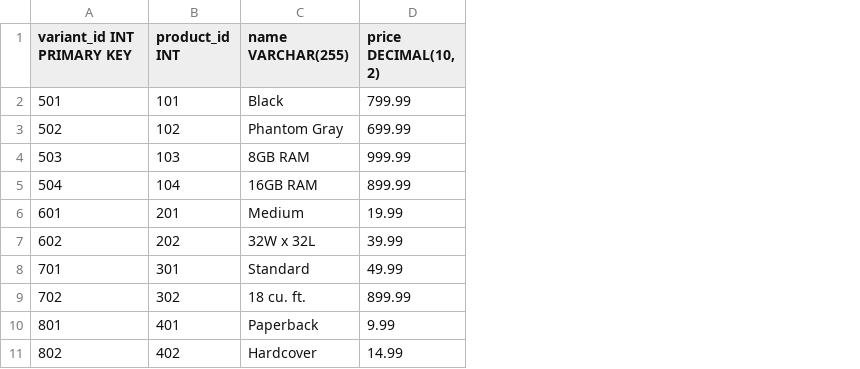
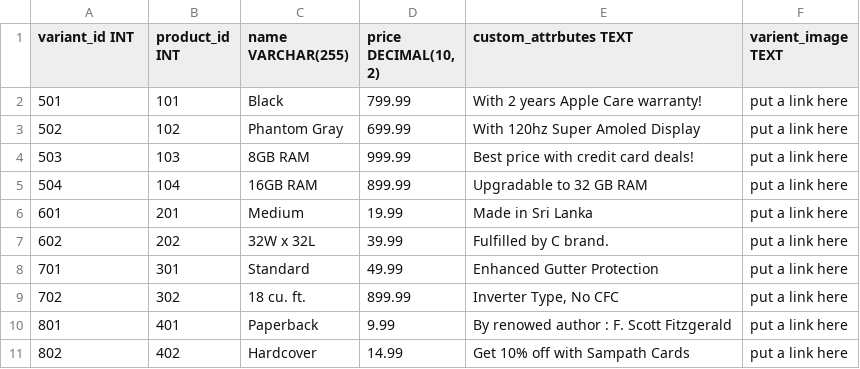
Before and after one commit to 125heracles123/e-commerce, a CSV file: dbInitialData/variant.csv, drawn as a sheet; the diff names each change by its address in the sheet, - before the commit and + after, or states it on an @@ line.

Commit message:
CSV Files modified to meet the final ER Diagram. Have to put image links.

```diff
--- a/dbInitialData/variant.csv
+++ b/dbInitialData/variant.csv
+column E (custom_attrbutes TEXT), rows 2-11: With 2 years Apple Care warranty! | With 120hz Super Amoled Display | Best price with credit card deals! | Upgradable to 32 GB RAM | Made in Sri Lanka | Fulfilled by C brand. | Enhanced Gutter Protection | Inverter Type, No CFC | By renowed author : F. Scott Fitzgerald | Get 10% off with Sampath Cards
+column F (varient_image TEXT), rows 2-11: all put a link here
-A1: variant_id INT PRIMARY KEY
+A1: variant_id INT
```
Also changed, not shown: dbInitialData/category.csv, dbInitialData/order_item.csv, 8 other files.
